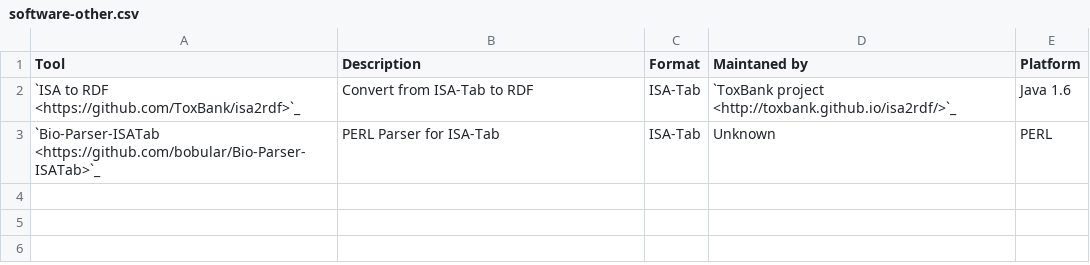
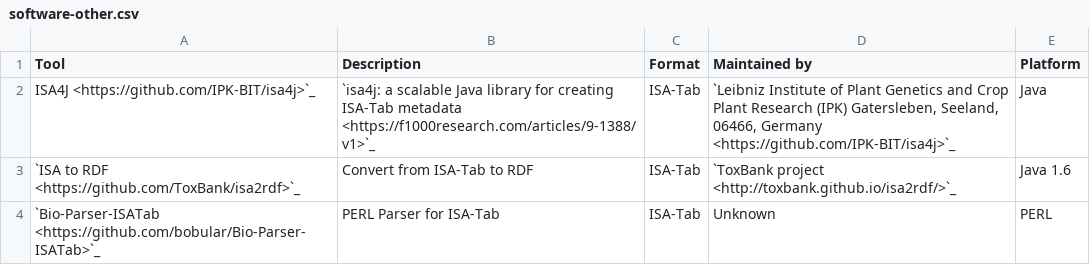
Before and after one commit to ISA-tools/isa-specs, a CSV file: source/_static/software-other.csv, drawn as a sheet.

Commit message:
adding isa4j

```diff
--- a/source/_static/software-other.csv
+++ b/source/_static/software-other.csv
@@ -1,2 +1,3 @@
-Tool,Description,Format,Maintaned by,Platform
+Tool,Description,Format,Maintained by,Platform
+ISA4J <https://github.com/IPK-BIT/isa4j>`_,`isa4j: a scalable Java library for creating ISA-Tab metadata <https://f1000research.com/articles/9-1388/v1>`_,ISA-Tab,"`Leibniz Institute of Plant Genetics and Crop Plant Research (IPK) Gatersleben, Seeland, 06466, Germany <https://github.com/IPK-BIT/isa4j>`_",Java
 `ISA to RDF <https://github.com/ToxBank/isa2rdf>`_,Convert from ISA-Tab to RDF,ISA-Tab,`ToxBank project <http://toxbank.github.io/isa2rdf/>`_,Java 1.6
```
